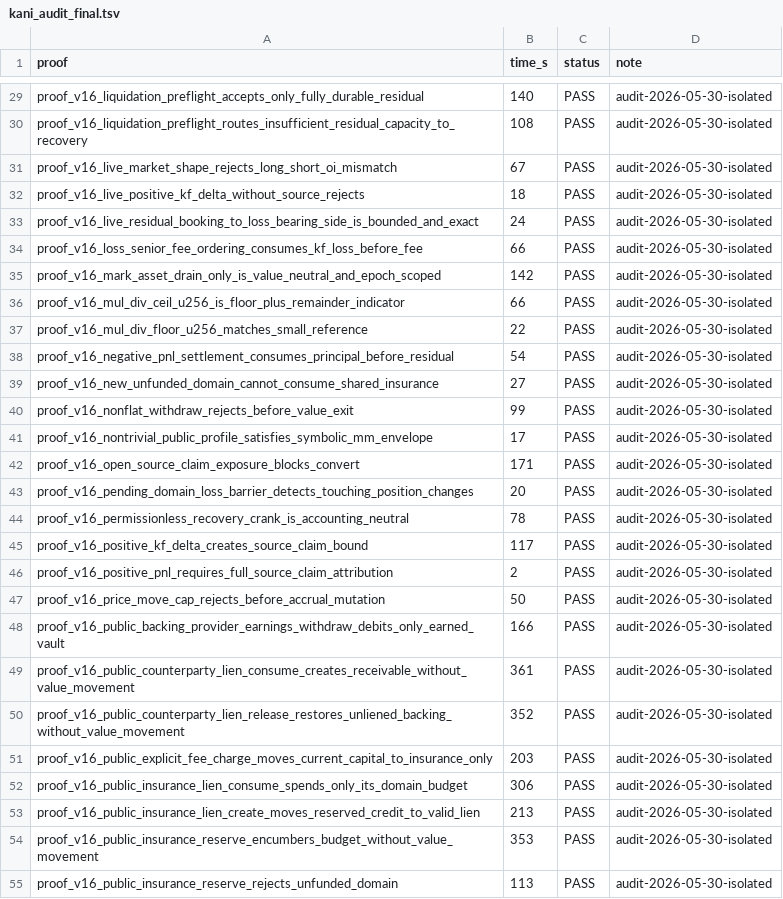
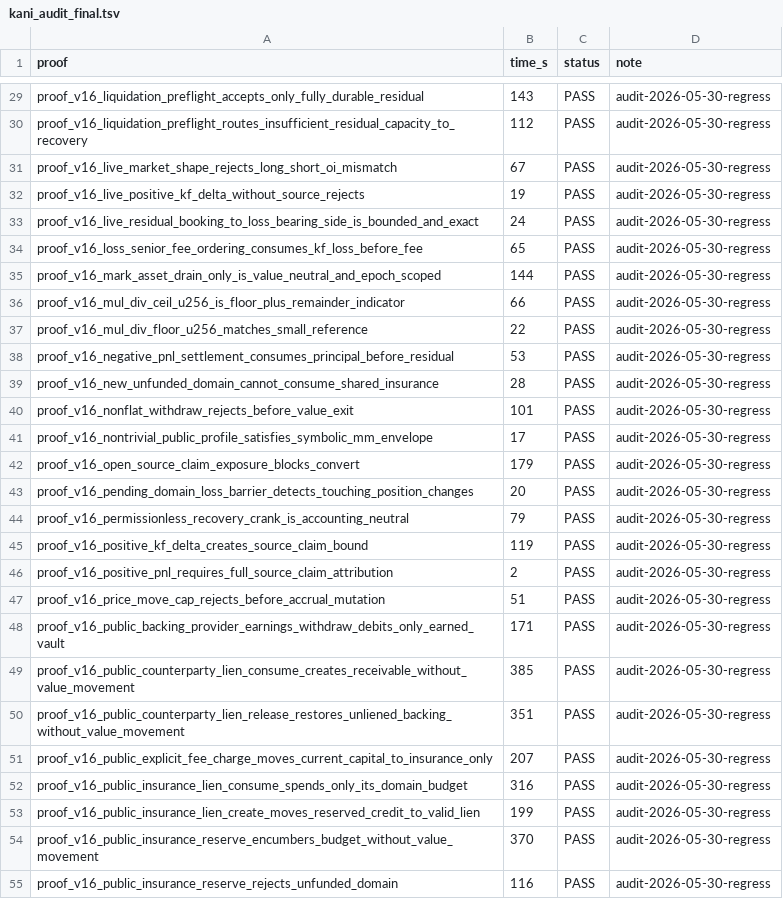
Before and after one commit to dcccrypto/percolator, a TSV file: kani_audit_final.tsv, drawn as a sheet; only a part is shown, gaps mark what is left out; the diff covers the shown part only; the diff names each change by its address in the sheet, - before the commit and + after, or states it on an @@ line.

```diff
--- a/kani_audit_final.tsv
+++ b/kani_audit_final.tsv
-B29 (time_s): 140
+B29 (time_s): 143
-D29:D55 (note): audit-2026-05-30-isolated
+D29:D55 (note): audit-2026-05-30-regress
-B30 (time_s): 108
+B30 (time_s): 112
-B32 (time_s): 18
+B32 (time_s): 19
-B34 (time_s): 66
+B34 (time_s): 65
-B35 (time_s): 142
+B35 (time_s): 144
-B38 (time_s): 54
+B38 (time_s): 53
-B39 (time_s): 27
+B39 (time_s): 28
-B40 (time_s): 99
+B40 (time_s): 101
-B42 (time_s): 171
+B42 (time_s): 179
-B44 (time_s): 78
+B44 (time_s): 79
-B45 (time_s): 117
+B45 (time_s): 119
-B47 (time_s): 50
+B47 (time_s): 51
-B48 (time_s): 166
+B48 (time_s): 171
-B49 (time_s): 361
+B49 (time_s): 385
-B50 (time_s): 352
+B50 (time_s): 351
-B51 (time_s): 203
+B51 (time_s): 207
-B52 (time_s): 306
+B52 (time_s): 316
-B53 (time_s): 213
+B53 (time_s): 199
-B54 (time_s): 353
+B54 (time_s): 370
-B55 (time_s): 113
+B55 (time_s): 116
```
Also changed, not shown: 1 added row and 102 edited cells elsewhere in this file, kani_audit_full.tsv, 2 other files.
